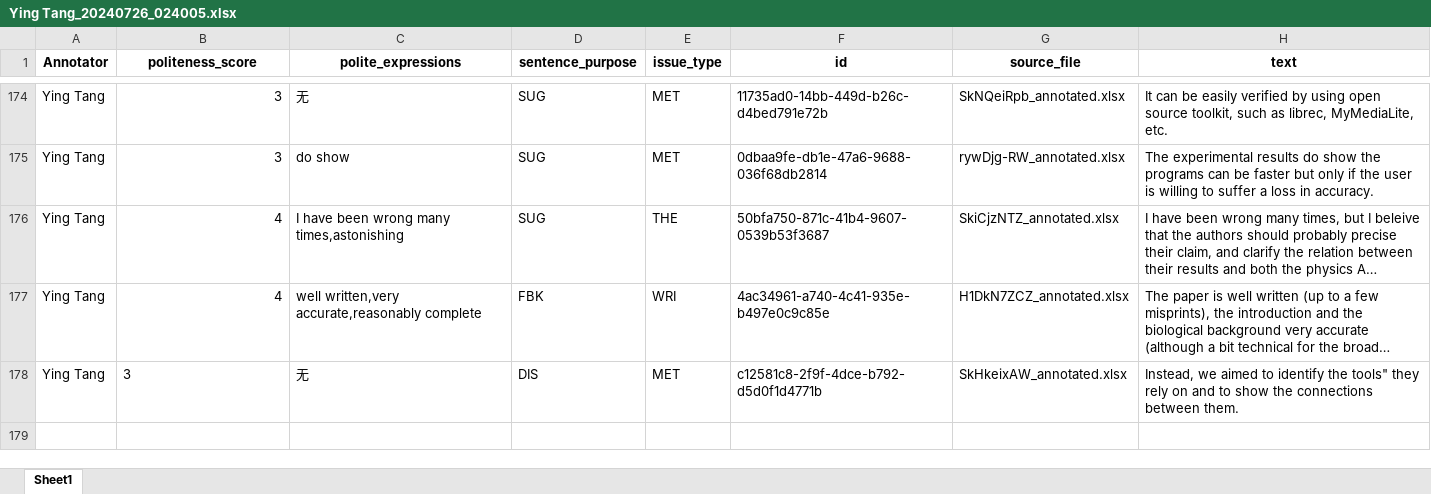
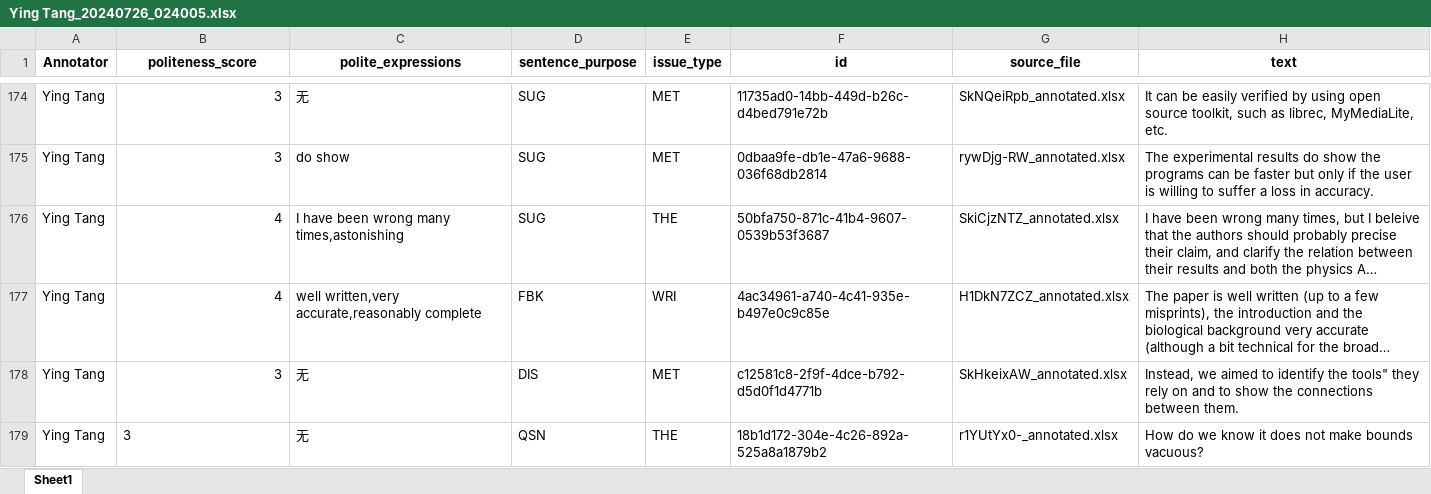
Before and after one commit to pariskang/CMLM-WangShuhe, an Excel workbook: annotations/Ying Tang_20240726_024005.xlsx, sheet Sheet1, drawn as a sheet; only a part is shown, gaps mark what is left out; long unchanged cells end in …; values as stored, in another font and other column widths than the file's, no borders; the diff names each change by its address in the sheet, - before the commit and + after, or states it on an @@ line.

Commit message:
Update annotations for Ying Tang

```diff
--- a/annotations/Ying Tang_20240726_024005.xlsx (sheet Sheet1)
+++ b/annotations/Ying Tang_20240726_024005.xlsx (sheet Sheet1)
-B178 alignment: left
+B178 alignment: right
+row 179: Ying Tang | 3 | 无 | QSN | THE | 18b1d172-304e-4c26-892a-525a8a1879b2 | r1YUtYx0-_annotated.xlsx | How do we know it does not make bounds vacuous?
```
